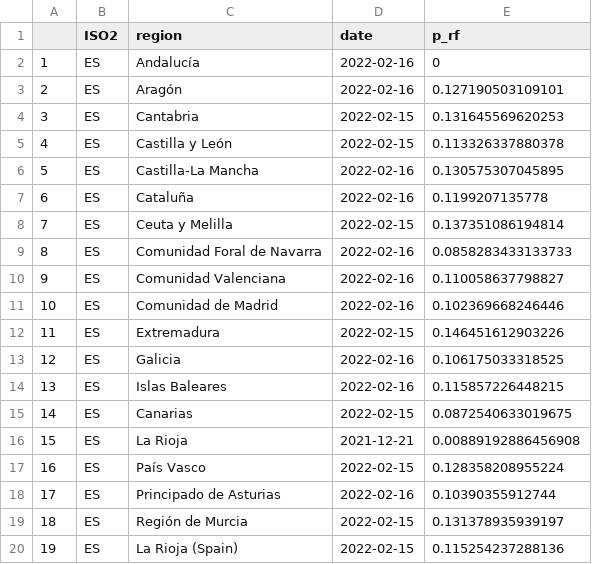
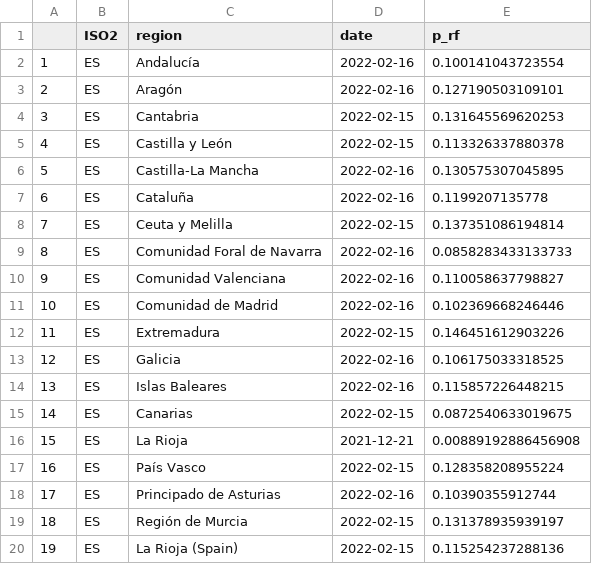
Before and after one commit to JesusRufino/Pruebas_IMDEA, a CSV file: Last_values_p_rf.csv, drawn as a sheet.

Commit message:
Update Last_values_p_rf.csv

```diff
--- a/Last_values_p_rf.csv
+++ b/Last_values_p_rf.csv
@@ -1,3 +1,3 @@
 "","ISO2","region","date","p_rf"
-"1","ES","Andalucía","2022-02-16","0"
+"1","ES","Andalucía","2022-02-16","0.100141043723554"
 "2","ES","Aragón","2022-02-16","0.127190503109101"
```
